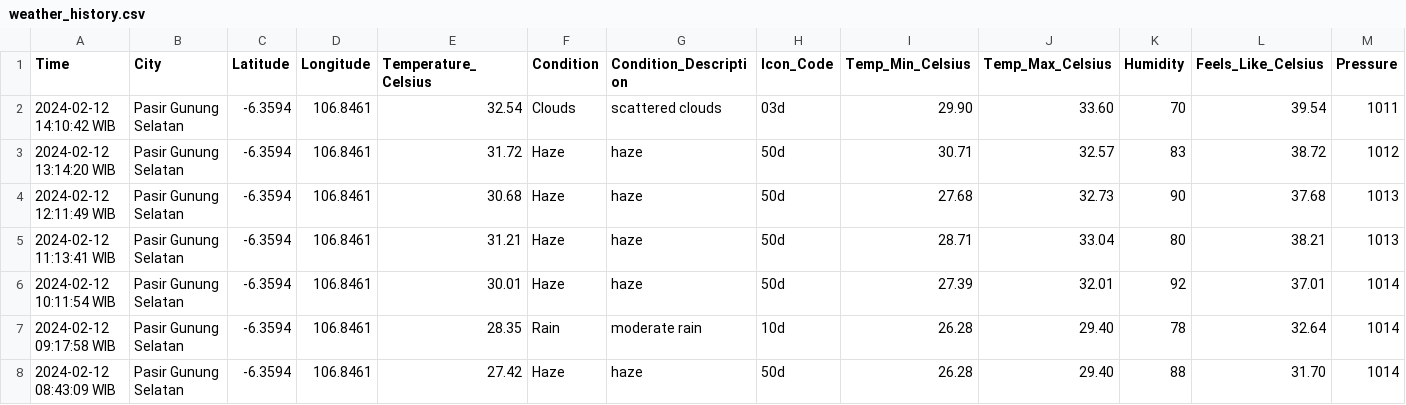
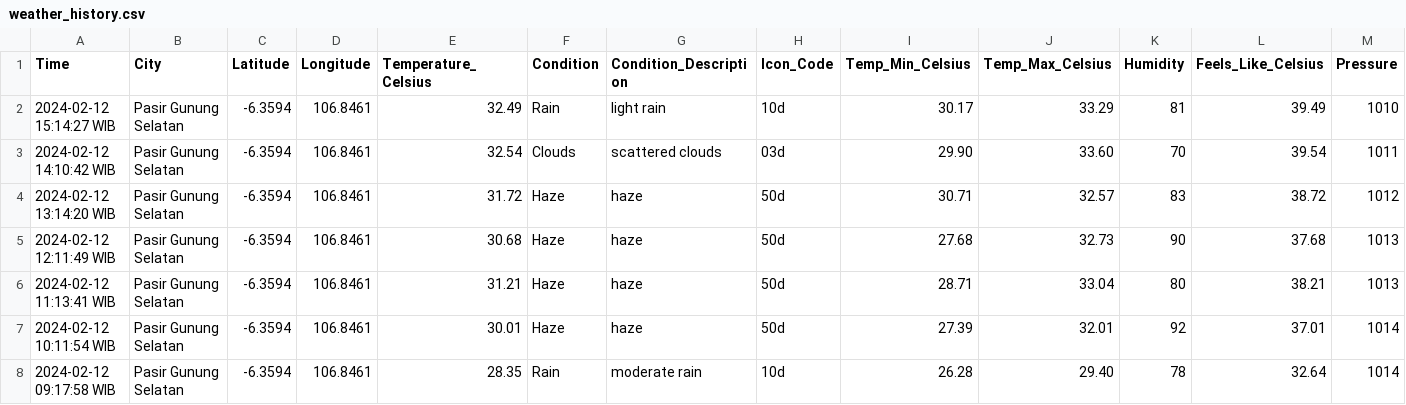
Before and after one commit to Julius-Ulee/Daily-Weather-Report, a CSV file: weather_history.csv, drawn as a sheet; only a part is shown; the shorter side is filled out with more unchanged rows; rows hold the shown columns only; the diff names each change by its address in the sheet, - before the commit and + after, or states it on an @@ line.

```diff
--- a/weather_history.csv
+++ b/weather_history.csv
+row 2: 2024-02-12 15:14:27 WIB | Pasir Gunung Selatan | -6.3594 | 106.8461 | 32.49 | Rain | light rain | 10d | 30.17 | 33.29 | 81 | 39.49 | 1010
```
